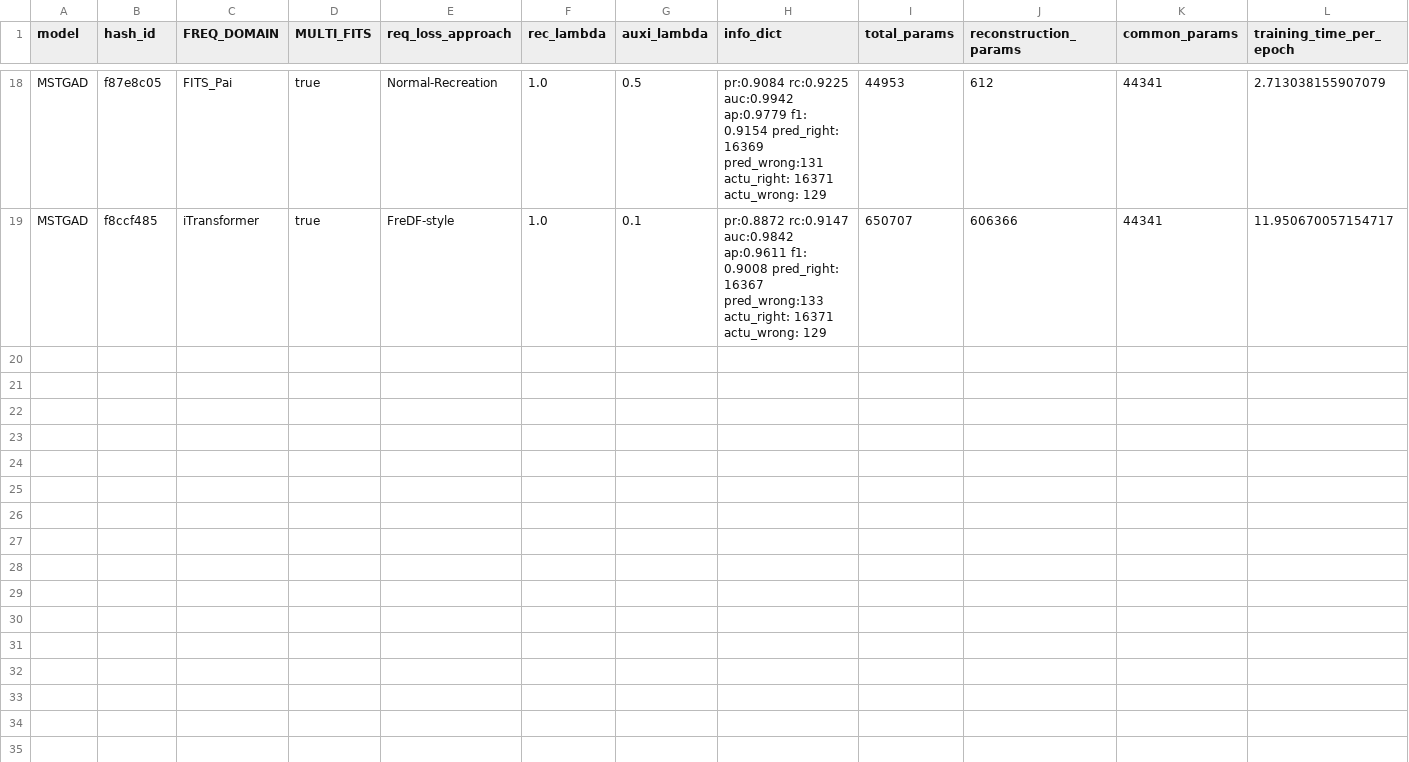
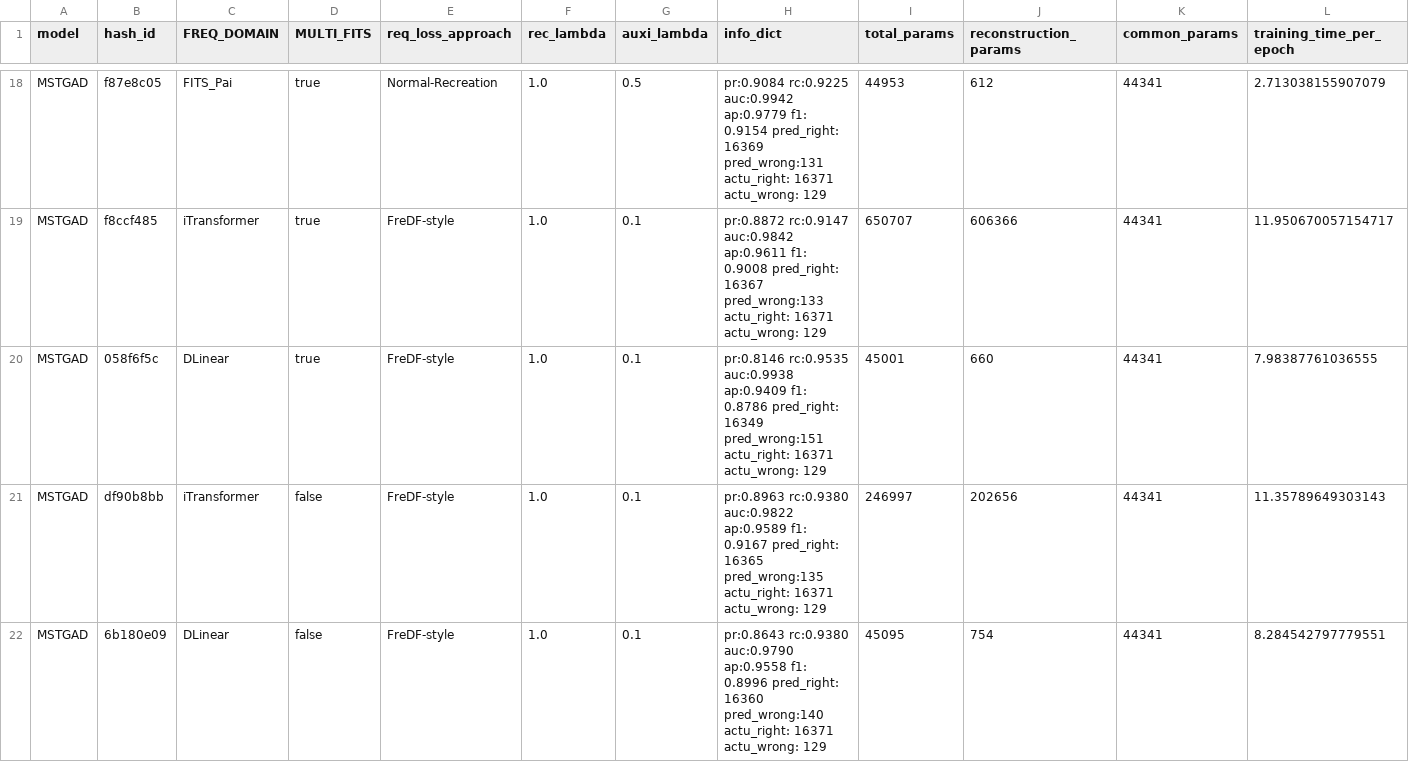
Before and after one commit to theamrzaki/MicroService_Twin_Original, a CSV file: result.csv, drawn as a sheet; only a part is shown, gaps mark what is left out; rows hold the shown columns only; the diff names each change by its address in the sheet, - before the commit and + after, or states it on an @@ line.

Commit message:
(iTransformer), (Dlinear)

```diff
--- a/result.csv
+++ b/result.csv
+row 20: MSTGAD | 058f6f5c | DLinear | true | FreDF-style | 1.0 | 0.1 | pr:0.8146 rc:0.9535 auc:0.9938 ap:0.9409 f1: 0.8786 pred_right: 16349 pred_wrong:151 actu_right: 16371 actu_wrong: 129 | 45001 | 660 | 44341 | 7.98387761036555
+row 21: MSTGAD | df90b8bb | iTransformer | false | FreDF-style | 1.0 | 0.1 | pr:0.8963 rc:0.9380 auc:0.9822 ap:0.9589 f1: 0.9167 pred_right: 16365 pred_wrong:135 actu_right: 16371 actu_wrong: 129 | 246997 | 202656 | 44341 | 11.35789649303143
+row 22: MSTGAD | 6b180e09 | DLinear | false | FreDF-style | 1.0 | 0.1 | pr:0.8643 rc:0.9380 auc:0.9790 ap:0.9558 f1: 0.8996 pred_right: 16360 pred_wrong:140 actu_right: 16371 actu_wrong: 129 | 45095 | 754 | 44341 | 8.284542797779551
```
Also changed, not shown: 1 other file.
